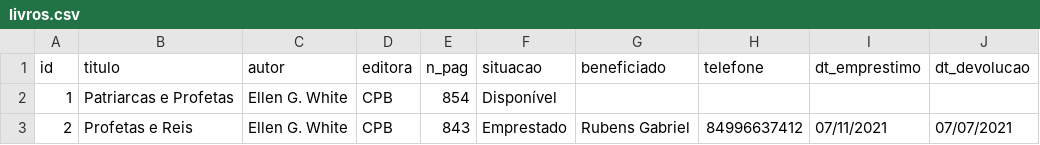
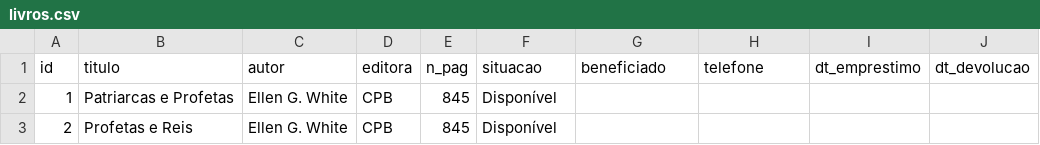
Before and after one commit to JhosefMatheus/Livraria, a CSV file: livros.csv, drawn as a sheet; the diff names each change by its address in the sheet, - before the commit and + after, or states it on an @@ line.

```diff
--- a/livros.csv
+++ b/livros.csv
-E2 (n_pag): 854
+E2 (n_pag): 845
-E3 (n_pag): 843
+E3 (n_pag): 845
-F3 (situacao): Emprestado
+F3 (situacao): Disponível
-G3 (beneficiado): Rubens Gabriel
+G3 (beneficiado): (empty)
-H3 (telefone): 84996637412
+H3 (telefone): (empty)
-I3 (dt_emprestimo): 07/11/2021
+I3 (dt_emprestimo): (empty)
-J3 (dt_devolucao): 07/07/2021
+J3 (dt_devolucao): (empty)
```
Also changed, not shown: 11 other files.
